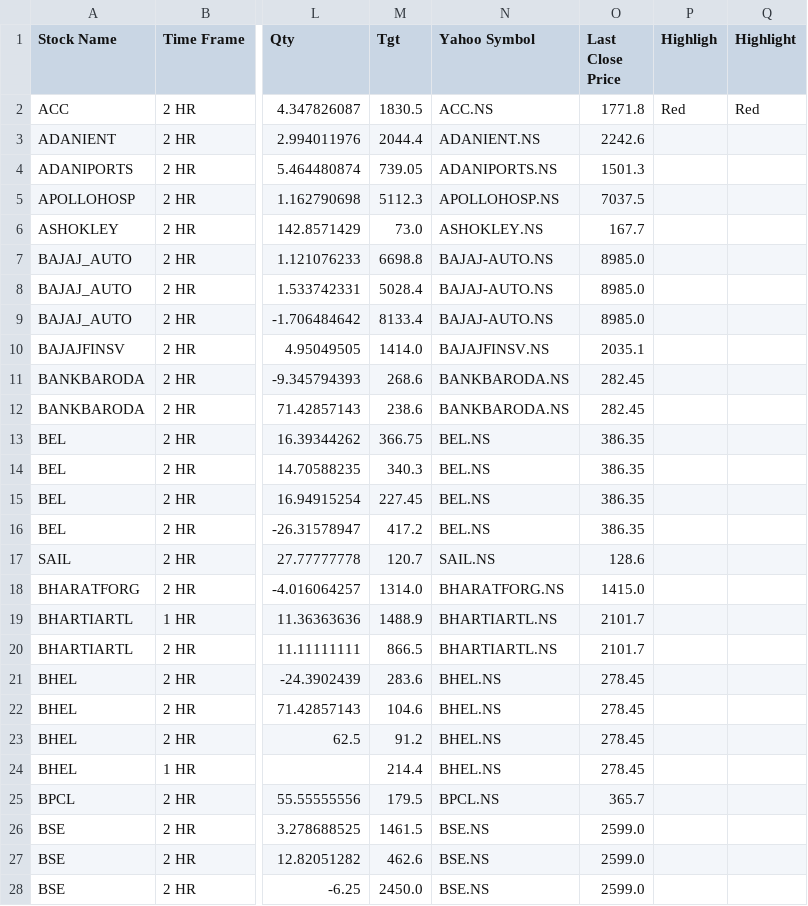
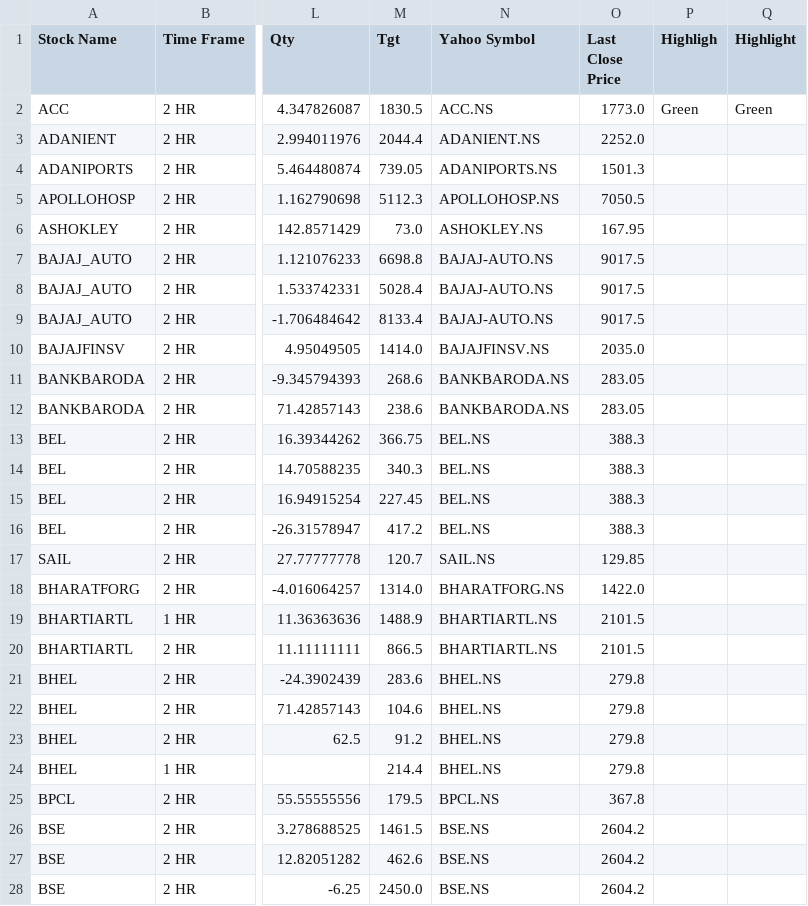
Before and after one commit to prakashmmali2/skv-stock-updater, a CSV file: SKV_Sheet_1_Updated.csv, drawn as a sheet; only a part is shown, gaps mark what is left out; the diff covers the shown part only; the diff names each change by its address in the sheet, - before the commit and + after, or states it on an @@ line.

```diff
--- a/SKV_Sheet_1_Updated.csv
+++ b/SKV_Sheet_1_Updated.csv
-O2 (Last Close Price): 1771.8
+O2 (Last Close Price): 1773.0
-P2 (Highligh): Red
+P2 (Highligh): Green
-Q2 (Highlight): Red
+Q2 (Highlight): Green
-O3 (Last Close Price): 2242.6
+O3 (Last Close Price): 2252.0
-O5 (Last Close Price): 7037.5
+O5 (Last Close Price): 7050.5
-O6 (Last Close Price): 167.7
+O6 (Last Close Price): 167.95
-O7:O9 (Last Close Price): 8985.0
+O7:O9 (Last Close Price): 9017.5
-O10 (Last Close Price): 2035.1
+O10 (Last Close Price): 2035.0
-O11:O12 (Last Close Price): 282.45
+O11:O12 (Last Close Price): 283.05
-O13:O16 (Last Close Price): 386.35
+O13:O16 (Last Close Price): 388.3
-O17 (Last Close Price): 128.6
+O17 (Last Close Price): 129.85
-O18 (Last Close Price): 1415.0
+O18 (Last Close Price): 1422.0
-O19:O20 (Last Close Price): 2101.7
+O19:O20 (Last Close Price): 2101.5
-O21:O24 (Last Close Price): 278.45
+O21:O24 (Last Close Price): 279.8
-O25 (Last Close Price): 365.7
+O25 (Last Close Price): 367.8
-O26:O28 (Last Close Price): 2599.0
+O26:O28 (Last Close Price): 2604.2
```
Also changed, not shown: 130 edited cells elsewhere in this file.
